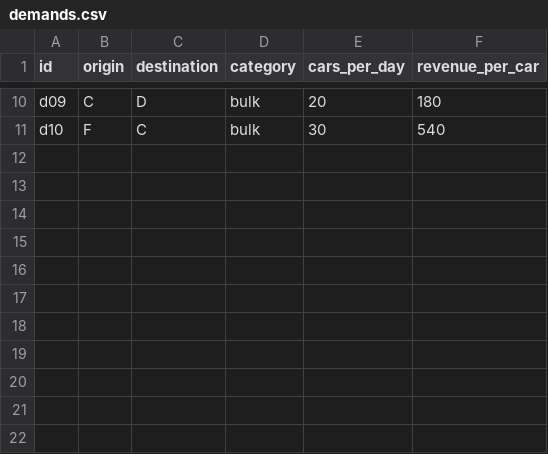
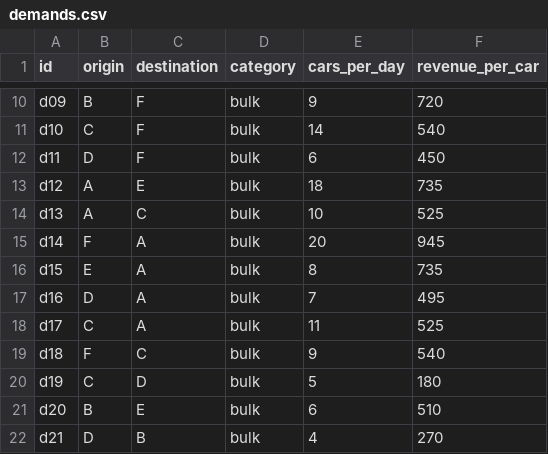
Before and after one commit to KiraZ98/Rail-freight, a CSV file: data/instances/toy6/demands.csv, drawn as a sheet; only a part is shown, gaps mark what is left out; the diff covers the shown part only; the diff names each change by its address in the sheet, - before the commit and + after, or states it on an @@ line.

```diff
--- a/data/instances/toy6/demands.csv
+++ b/data/instances/toy6/demands.csv
-B10 (origin): C
+B10 (origin): B
-C10 (destination): D
+C10 (destination): F
-E10 (cars_per_day): 20
+E10 (cars_per_day): 9
-F10 (revenue_per_car): 180
+F10 (revenue_per_car): 720
-B11 (origin): F
+B11 (origin): C
-C11 (destination): C
+C11 (destination): F
-E11 (cars_per_day): 30
+E11 (cars_per_day): 14
+row 12: d11 | D | F | bulk | 6 | 450
+row 13: d12 | A | E | bulk | 18 | 735
+row 14: d13 | A | C | bulk | 10 | 525
+row 15: d14 | F | A | bulk | 20 | 945
+row 16: d15 | E | A | bulk | 8 | 735
+row 17: d16 | D | A | bulk | 7 | 495
+row 18: d17 | C | A | bulk | 11 | 525
+row 19: d18 | F | C | bulk | 9 | 540
+row 20: d19 | C | D | bulk | 5 | 180
+row 21: d20 | B | E | bulk | 6 | 510
+row 22: d21 | D | B | bulk | 4 | 270
```
Also changed, not shown: 32 edited cells elsewhere in this file, 5 other files.
